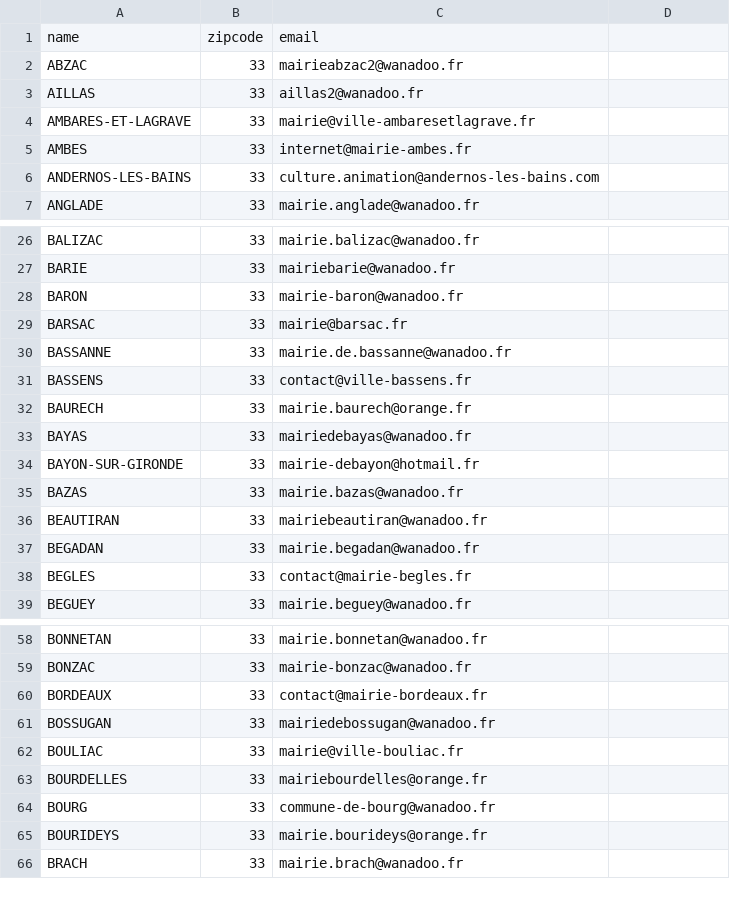
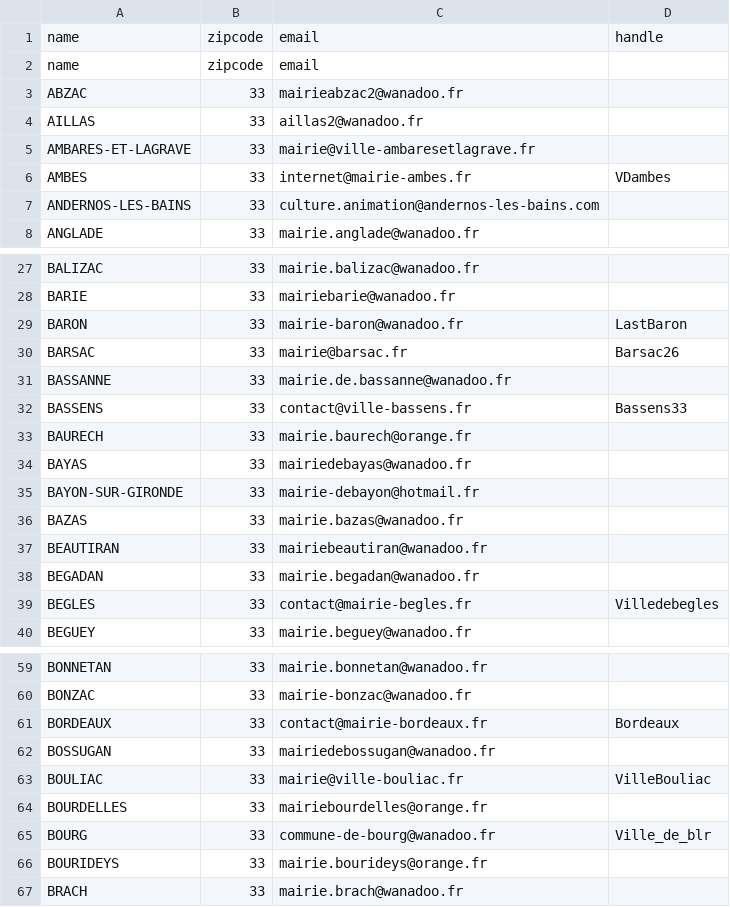
Before and after one commit to DaTikh/W3D2_Mailing, a CSV file: database/townhalls.csv, drawn as a sheet; only a part is shown, gaps mark what is left out; the diff covers the shown part only.

Commit message:
Break if name == BUDOS pour le test twitter : OK + MaJ DB

```diff
--- a/database/townhalls.csv
+++ b/database/townhalls.csv
@@ -1 +1,2 @@
+name,zipcode,email,handle
 name,zipcode,email
@@ -5 +6 @@ AMBARES-ET-LAGRAVE,33,mairie@ville-ambaresetlagrave.fr
-AMBES,33,internet@mairie-ambes.fr
+AMBES,33,internet@mairie-ambes.fr,VDambes
@@ -28,2 +29,2 @@ BARIE,33,mairiebarie@wanadoo.fr
-BARON,33,mairie-baron@wanadoo.fr
-BARSAC,33,mairie@barsac.fr
+BARON,33,mairie-baron@wanadoo.fr,LastBaron
+BARSAC,33,mairie@barsac.fr,Barsac26
@@ -31 +32 @@ BASSANNE,33,mairie.de.bassanne@wanadoo.fr
-BASSENS,33,contact@ville-bassens.fr
+BASSENS,33,contact@ville-bassens.fr,Bassens33
@@ -38 +39 @@ BEGADAN,33,mairie.begadan@wanadoo.fr
-BEGLES,33,contact@mairie-begles.fr
+BEGLES,33,contact@mairie-begles.fr,Villedebegles
@@ -60 +61 @@ BONZAC,33,mairie-bonzac@wanadoo.fr
-BORDEAUX,33,contact@mairie-bordeaux.fr
+BORDEAUX,33,contact@mairie-bordeaux.fr,Bordeaux
@@ -62 +63 @@ BOSSUGAN,33,mairiedebossugan@wanadoo.fr
-BOULIAC,33,mairie@ville-bouliac.fr
+BOULIAC,33,mairie@ville-bouliac.fr,VilleBouliac
@@ -64 +65 @@ BOURDELLES,33,mairiebourdelles@orange.fr
-BOURG,33,commune-de-bourg@wanadoo.fr
+BOURG,33,commune-de-bourg@wanadoo.fr,Ville_de_blr
```
Also changed, not shown: 2 edited cells elsewhere in this file, 1 other file.
